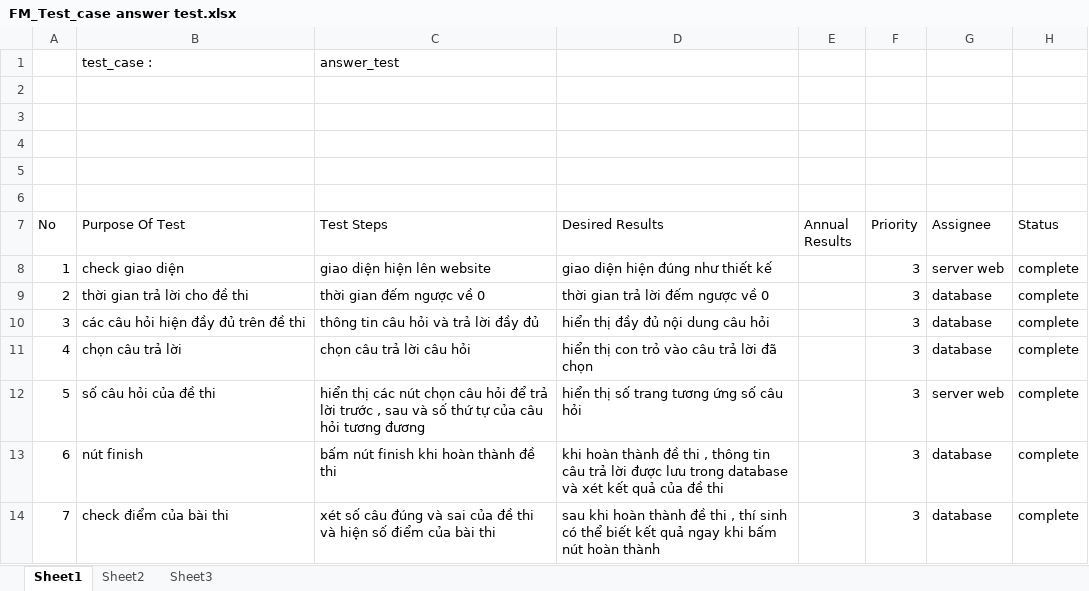
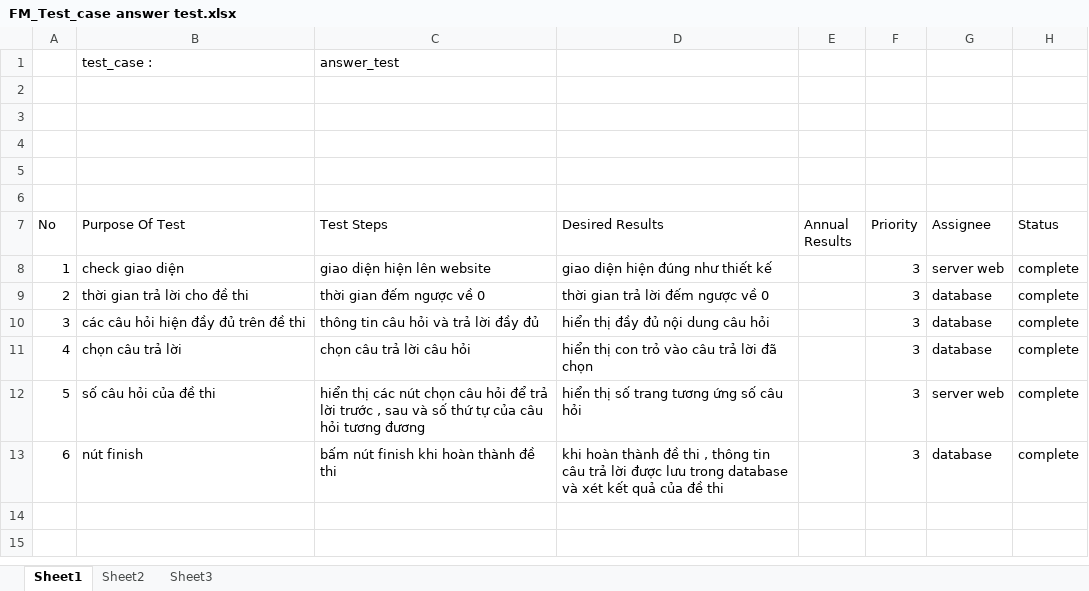
Before and after one commit to FM-Nha-Trang/FM_DETHI, an Excel workbook: Documents/FM_Test_case answer test.xlsx, sheet Sheet1, drawn as a sheet; values as stored, in another font and other column widths than the file's, no borders; the diff names each change by its address in the sheet, - before the commit and + after, or states it on an @@ line.

Commit message:
test case answer test update
test case answer test update

```diff
--- a/Documents/FM_Test_case answer test.xlsx (sheet Sheet1)
+++ b/Documents/FM_Test_case answer test.xlsx (sheet Sheet1)
-row 14: 7 | check điểm của bài thi | xét số câu đúng và sai của đề thi và hiện số điểm của bài thi | sau khi hoàn thành đề thi , thí sinh có thể biết kết quả ngay khi bấm nút hoàn thành |  | 3 | database | complete
```
